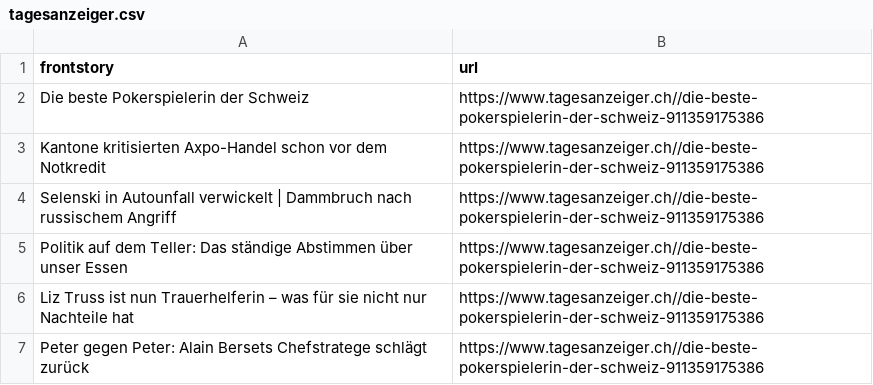
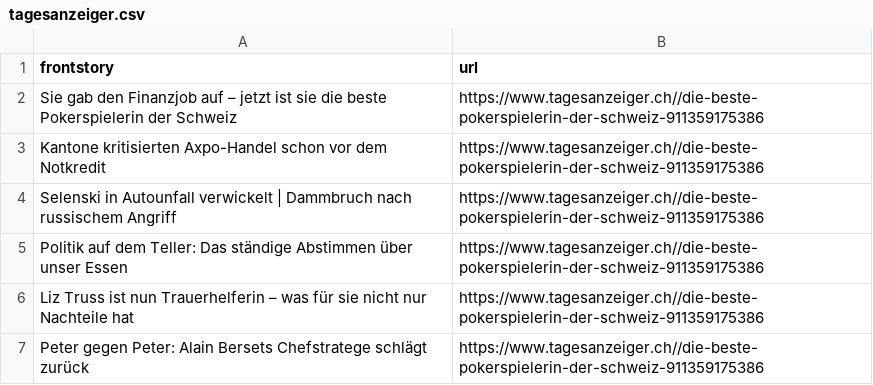
Before and after one commit to ErichBuergler/automatic-scraper-tagesanzeiger, a CSV file: tagesanzeiger.csv, drawn as a sheet.

```diff
--- a/tagesanzeiger.csv
+++ b/tagesanzeiger.csv
@@ -1,3 +1,3 @@
 frontstory,url
-Die beste Pokerspielerin der Schweiz,https://www.tagesanzeiger.ch//die-beste-pokerspielerin-der-schweiz-911359175386
+Sie gab den Finanzjob auf – jetzt ist sie die beste Pokerspielerin der Schweiz,https://www.tagesanzeiger.ch//die-beste-pokerspielerin-der-schweiz-911359175386
 Kantone kritisierten Axpo-Handel schon vor dem Notkredit,https://www.tagesanzeiger.ch//die-beste-pokerspielerin-der-schweiz-911359175386
```
